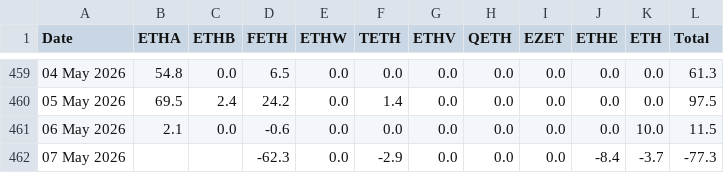
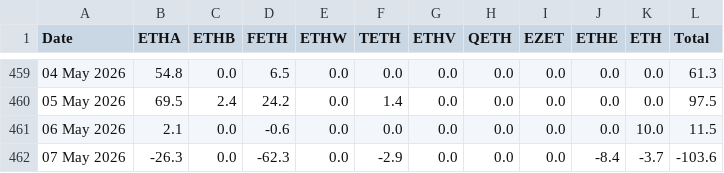
Before and after one commit to haturatu/crypto-etf-flow, a CSV file: etf_eth.csv, drawn as a sheet; only a part is shown, gaps mark what is left out; the diff names each change by its address in the sheet, - before the commit and + after, or states it on an @@ line.

```diff
--- a/etf_eth.csv
+++ b/etf_eth.csv
-B462 (ETHA): (empty)
+B462 (ETHA): -26.3
-C462 (ETHB): (empty)
+C462 (ETHB): 0.0
-L462 (Total): -77.3
+L462 (Total): -103.6
```
Also changed, not shown: etf_btc.csv.
